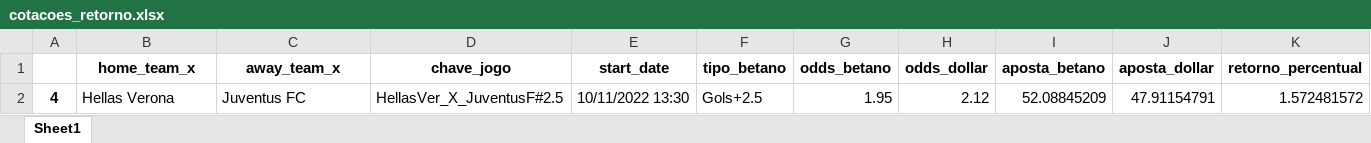
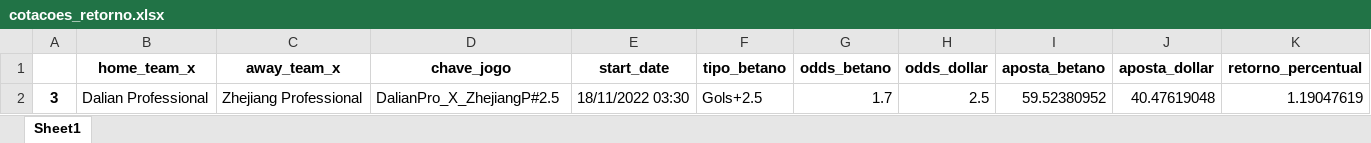
Before and after one commit to releandro15/frango_zord, an Excel workbook: cotacoes_retorno.xlsx, sheet Sheet1, drawn as a sheet; values as stored, in another font and other column widths than the file's, no borders; removed rows and columns are numbered as before the commit, all else as after; the diff names each change by its address in the sheet, - before the commit and + after, or states it on an @@ line.

```diff
--- a/cotacoes_retorno.xlsx (sheet Sheet1)
+++ b/cotacoes_retorno.xlsx (sheet Sheet1)
-row 2: 4 | Hellas Verona | Juventus FC | HellasVer_X_JuventusF#2.5 | 10/11/2022 13:30 | Gols+2.5 | 1.95 | 2.12 | 52.08845209 | 47.91154791 | 1.572481572
+row 2: 3 | Dalian Professional | Zhejiang Professional | DalianPro_X_ZhejiangP#2.5 | 18/11/2022 03:30 | Gols+2.5 | 1.7 | 2.5 | 59.52380952 | 40.47619048 | 1.19047619
```
Also changed, not shown: betano.xlsx, dollar.xlsx, 8 other files.
